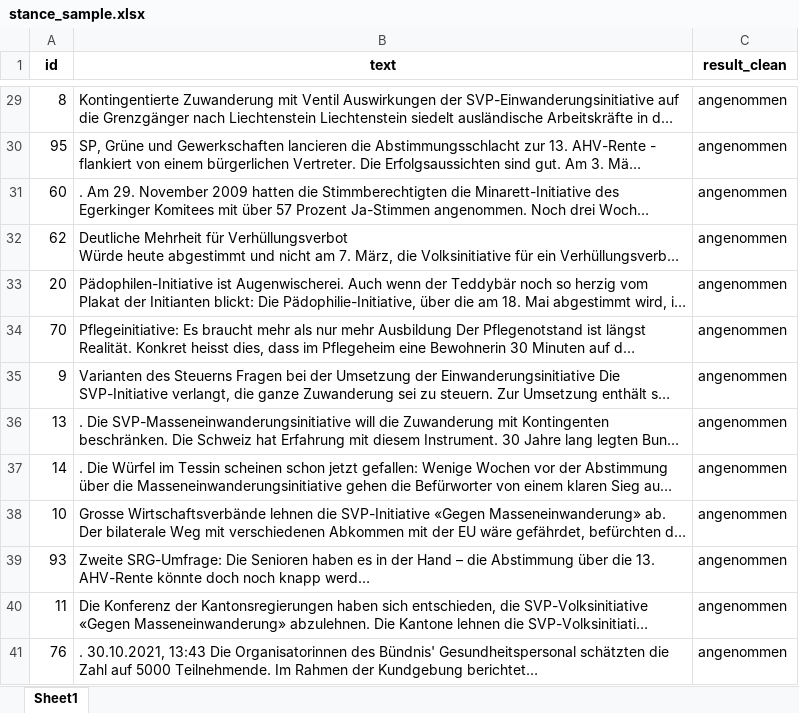
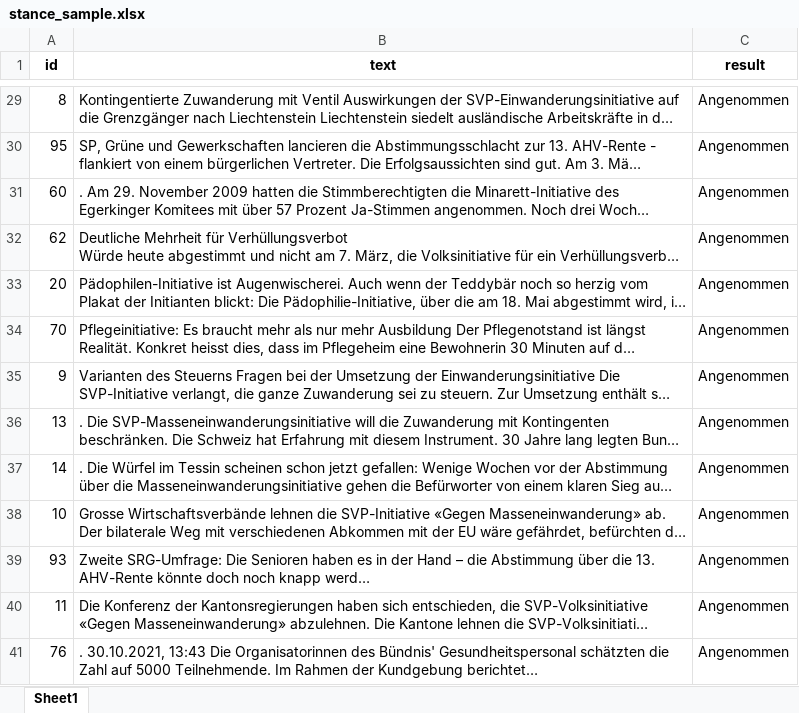
Before and after one commit to valentin-s1/Media-Language, an Excel workbook: stance_sample.xlsx, sheet Sheet1, drawn as a sheet; only a part is shown, gaps mark what is left out; long unchanged cells end in …; values as stored, in another font and other column widths than the file's, no borders; the diff covers the shown part only; the diff names each change by its address in the sheet, - before the commit and + after, or states it on an @@ line.

```diff
--- a/stance_sample.xlsx (sheet Sheet1)
+++ b/stance_sample.xlsx (sheet Sheet1)
-C1: result_clean
+C1: result
-C29:C41 (result): angenommen
+C29:C41 (result): Angenommen
```
Also changed, not shown: 27 edited cells elsewhere in this sheet, Data_ML_cleaned.xlsx, 2 other files.
